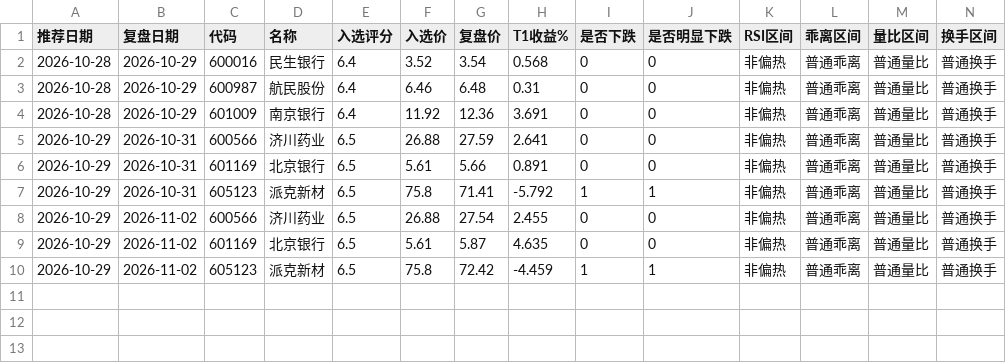
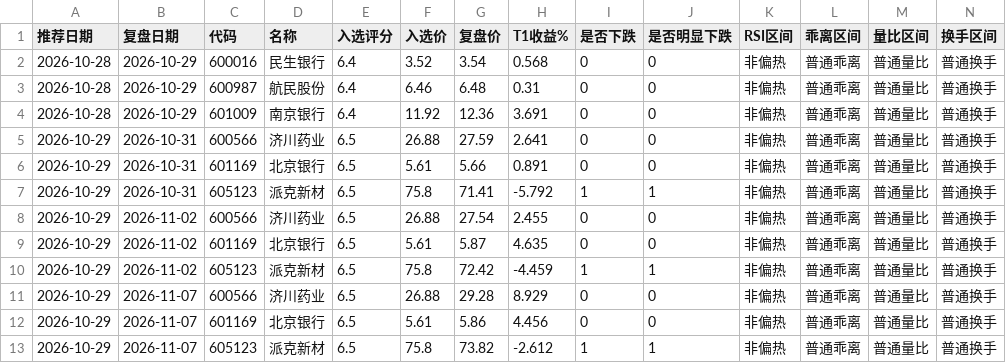
Before and after one commit to hyomin-1/a-, a CSV file: reports/learning_outcomes.csv, drawn as a sheet; only a part is shown; rows hold the shown columns only; the diff names each change by its address in the sheet, - before the commit and + after, or states it on an @@ line.

```diff
--- a/reports/learning_outcomes.csv
+++ b/reports/learning_outcomes.csv
+row 11: 2026-10-29 | 2026-11-07 | 600566 | 济川药业 | 6.5 | 26.88 | 29.28 | 8.929 | 0 | 0 | 非偏热 | 普通乖离 | 普通量比 | 普通换手
+row 12: 2026-10-29 | 2026-11-07 | 601169 | 北京银行 | 6.5 | 5.61 | 5.86 | 4.456 | 0 | 0 | 非偏热 | 普通乖离 | 普通量比 | 普通换手
+row 13: 2026-10-29 | 2026-11-07 | 605123 | 派克新材 | 6.5 | 75.8 | 73.82 | -2.612 | 1 | 1 | 非偏热 | 普通乖离 | 普通量比 | 普通换手
```
Also changed, not shown: reports/recommendation_history.csv, reports/scan_errors.csv, 5 other files.
